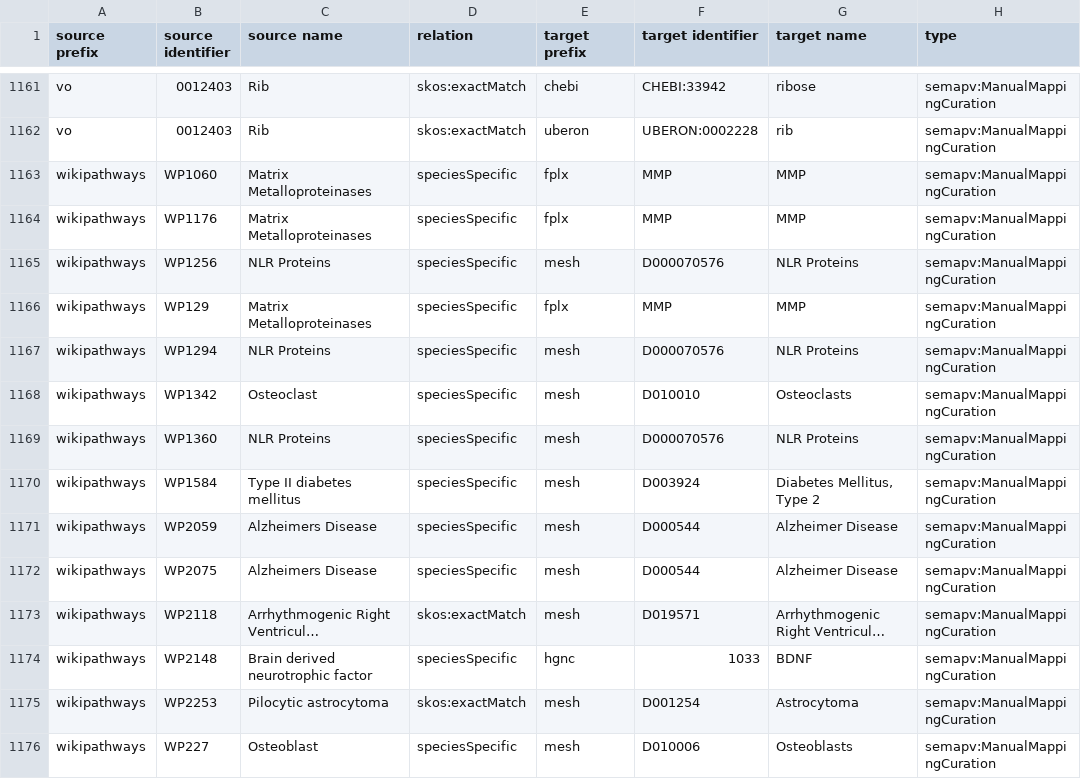
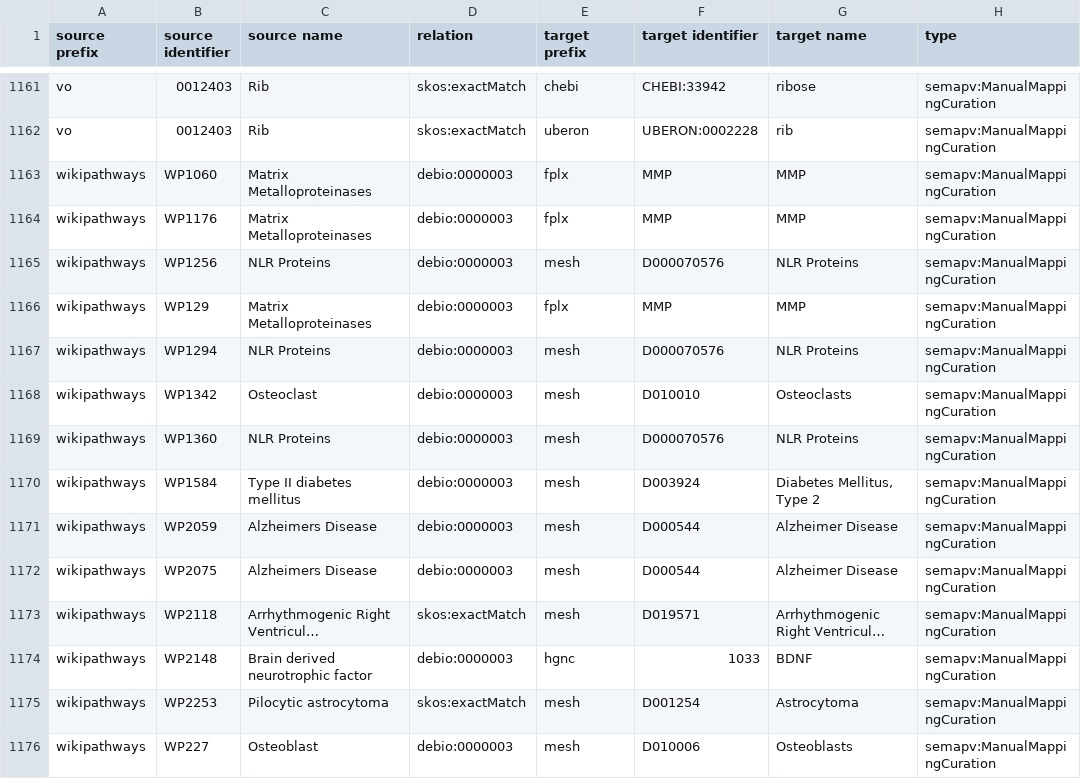
Before and after one commit to biopragmatics/biomappings, a TSV file: src/biomappings/resources/incorrect.tsv, drawn as a sheet; only a part is shown, gaps mark what is left out; long unchanged cells end in …; the diff covers the shown part only; the diff names each change by its address in the sheet, - before the commit and + after, or states it on an @@ line.

```diff
--- a/src/biomappings/resources/incorrect.tsv
+++ b/src/biomappings/resources/incorrect.tsv
-D1163:D1172 (relation): speciesSpecific
+D1163:D1172 (relation): debio:0000003
-D1174 (relation): speciesSpecific
+D1174 (relation): debio:0000003
-D1176 (relation): speciesSpecific
+D1176 (relation): debio:0000003
```
Also changed, not shown: 185 edited cells elsewhere in this file, 1 other file.
